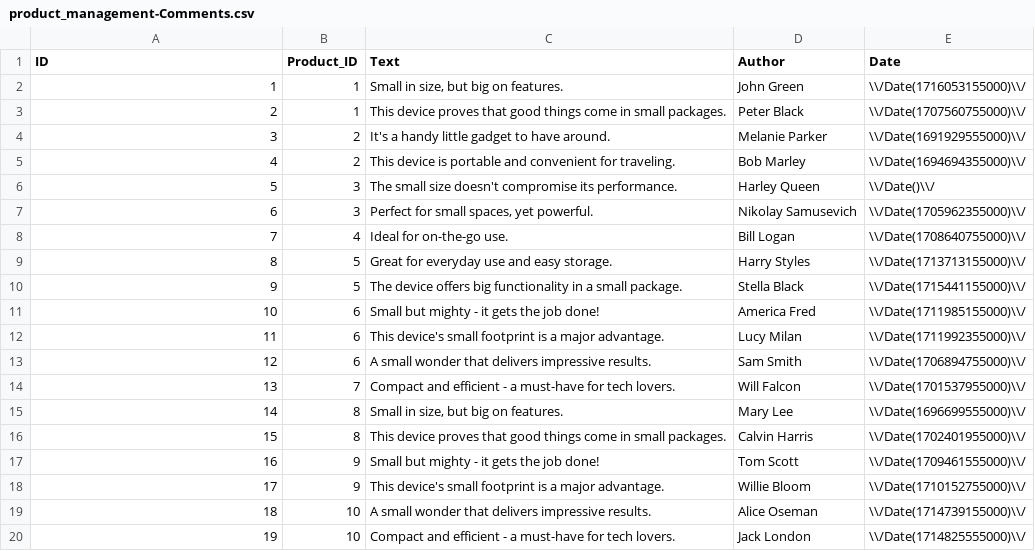
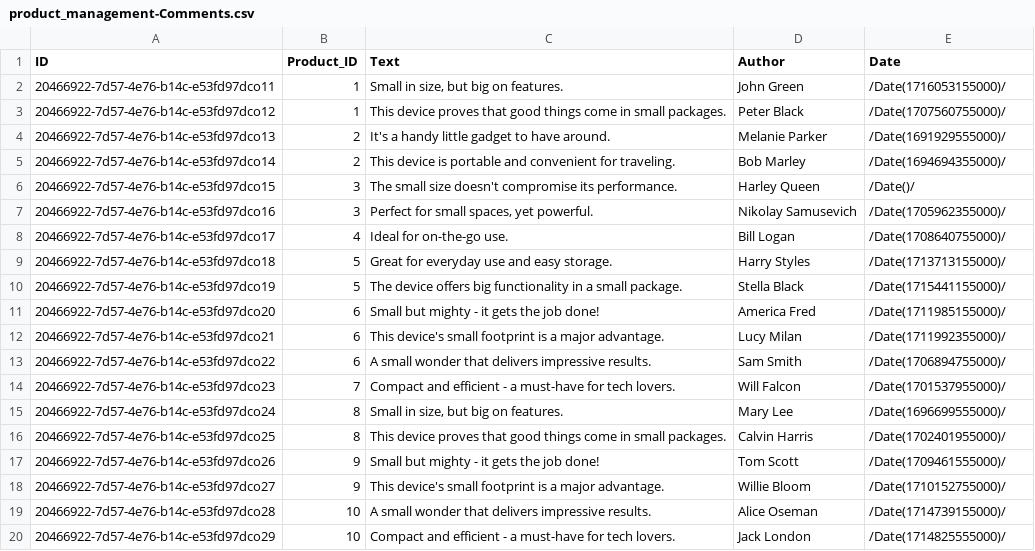
Before and after one commit to NadieKir/product-management-app-odata, a CSV file: db/data/product_management-Comments.csv, drawn as a sheet.

Commit message:
Implement product table

```diff
--- a/db/data/product_management-Comments.csv
+++ b/db/data/product_management-Comments.csv
@@ -1,20 +1,20 @@
 ID;Product_ID;Text;Author;Date;
-1;1;Small in size, but big on features.;John Green;\\/Date(1716053155000)\\/;
-2;1;This device proves that good things come in small packages.;Peter Black;\\/Date(1707560755000)\\/;
-3;2;It's a handy little gadget to have around.;Melanie Parker;\\/Date(1691929555000)\\/;
-4;2;This device is portable and convenient for traveling.;Bob Marley;\\/Date(1694694355000)\\/;
-5;3;The small size doesn't compromise its performance.;Harley Queen;\\/Date()\\/;
-6;3;Perfect for small spaces, yet powerful.;Nikolay Samusevich;\\/Date(1705962355000)\\/;
-7;4;Ideal for on-the-go use.;Bill Logan;\\/Date(1708640755000)\\/;
-8;5;Great for everyday use and easy storage.;Harry Styles;\\/Date(1713713155000)\\/;
-9;5;The device offers big functionality in a small package.;Stella Black;\\/Date(1715441155000)\\/;
-10;6;Small but mighty - it gets the job done!;America Fred;\\/Date(1711985155000)\\/;
-11;6;This device's small footprint is a major advantage.;Lucy Milan;\\/Date(1711992355000)\\/;
-12;6;A small wonder that delivers impressive results.;Sam Smith;\\/Date(1706894755000)\\/;
-13;7;Compact and efficient - a must-have for tech lovers.;Will Falcon;\\/Date(1701537955000)\\/;
-14;8;Small in size, but big on features.;Mary Lee;\\/Date(1696699555000)\\/;
-15;8;This device proves that good things come in small packages.;Calvin Harris;\\/Date(1702401955000)\\/;
-16;9;Small but mighty - it gets the job done!;Tom Scott;\\/Date(1709461555000)\\/;
-17;9;This device's small footprint is a major advantage.;Willie Bloom;\\/Date(1710152755000)\\/;
-18;10;A small wonder that delivers impressive results.;Alice Oseman;\\/Date(1714739155000)\\/;
-19;10;Compact and efficient - a must-have for tech lovers.;Jack London;\\/Date(1714825555000)\\/;
+20466922-7d57-4e76-b14c-e53fd97dco11;1;Small in size, but big on features.;John Green;/Date(1716053155000)/;
+20466922-7d57-4e76-b14c-e53fd97dco12;1;This device proves that good things come in small packages.;Peter Black;/Date(1707560755000)/;
+20466922-7d57-4e76-b14c-e53fd97dco13;2;It's a handy little gadget to have around.;Melanie Parker;/Date(1691929555000)/;
+20466922-7d57-4e76-b14c-e53fd97dco14;2;This device is portable and convenient for traveling.;Bob Marley;/Date(1694694355000)/;
+20466922-7d57-4e76-b14c-e53fd97dco15;3;The small size doesn't compromise its performance.;Harley Queen;/Date()/;
+20466922-7d57-4e76-b14c-e53fd97dco16;3;Perfect for small spaces, yet powerful.;Nikolay Samusevich;/Date(1705962355000)/;
+20466922-7d57-4e76-b14c-e53fd97dco17;4;Ideal for on-the-go use.;Bill Logan;/Date(1708640755000)/;
+20466922-7d57-4e76-b14c-e53fd97dco18;5;Great for everyday use and easy storage.;Harry Styles;/Date(1713713155000)/;
+20466922-7d57-4e76-b14c-e53fd97dco19;5;The device offers big functionality in a small package.;Stella Black;/Date(1715441155000)/;
+20466922-7d57-4e76-b14c-e53fd97dco20;6;Small but mighty - it gets the job done!;America Fred;/Date(1711985155000)/;
+20466922-7d57-4e76-b14c-e53fd97dco21;6;This device's small footprint is a major advantage.;Lucy Milan;/Date(1711992355000)/;
+20466922-7d57-4e76-b14c-e53fd97dco22;6;A small wonder that delivers impressive results.;Sam Smith;/Date(1706894755000)/;
+20466922-7d57-4e76-b14c-e53fd97dco23;7;Compact and efficient - a must-have for tech lovers.;Will Falcon;/Date(1701537955000)/;
+20466922-7d57-4e76-b14c-e53fd97dco24;8;Small in size, but big on features.;Mary Lee;/Date(1696699555000)/;
+20466922-7d57-4e76-b14c-e53fd97dco25;8;This device proves that good things come in small packages.;Calvin Harris;/Date(1702401955000)/;
+20466922-7d57-4e76-b14c-e53fd97dco26;9;Small but mighty - it gets the job done!;Tom Scott;/Date(1709461555000)/;
+20466922-7d57-4e76-b14c-e53fd97dco27;9;This device's small footprint is a major advantage.;Willie Bloom;/Date(1710152755000)/;
+20466922-7d57-4e76-b14c-e53fd97dco28;10;A small wonder that delivers impressive results.;Alice Oseman;/Date(1714739155000)/;
+20466922-7d57-4e76-b14c-e53fd97dco29;10;Compact and efficient - a must-have for tech lovers.;Jack London;/Date(1714825555000)/;
```
Also changed, not shown: db/data/product_management-Products.csv, db/data/product_management-Suppliers.csv, 24 other files.
